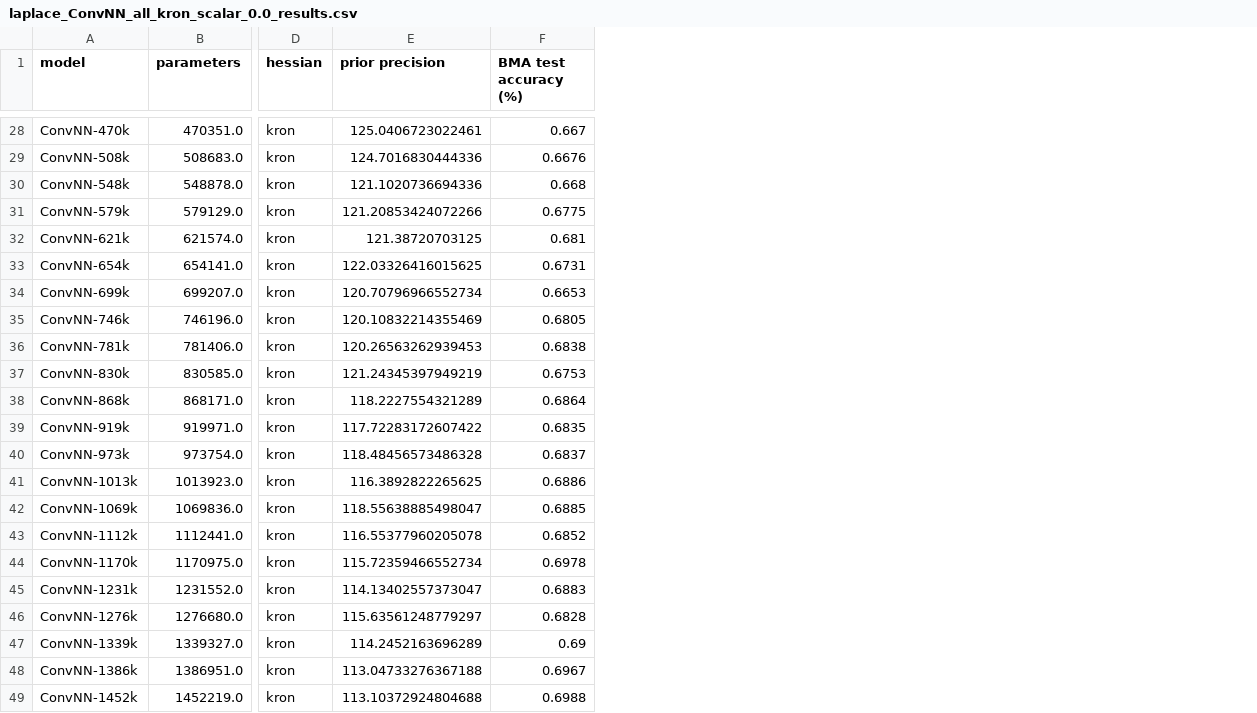
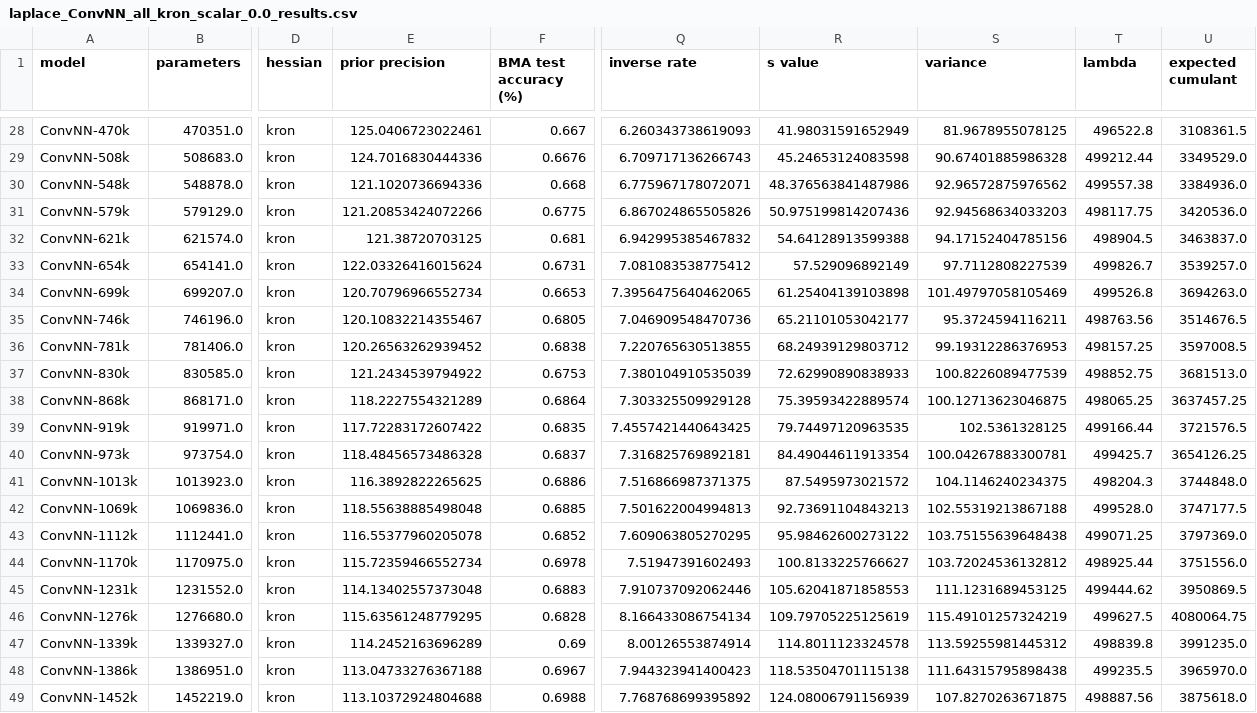
Before and after one commit to Ludvins/PAC_Bayes_Chernoff_MLL, a CSV file: results/laplace_ConvNN_all_kron_scalar_0.0_results.csv, drawn as a sheet; only a part is shown, gaps mark what is left out; the diff covers the shown part only; the diff names each change by its address in the sheet, - before the commit and + after, or states it on an @@ line.

```diff
--- a/results/laplace_ConvNN_all_kron_scalar_0.0_results.csv
+++ b/results/laplace_ConvNN_all_kron_scalar_0.0_results.csv
+column Q (inverse rate), rows 28-49: 6.260343738619093 | 6.709717136266743 | 6.775967178072071 | 6.867024865505826 | 6.942995385467832 | 7.081083538775412 | 7.3956475640462065 | 7.046909548470736 | 7.220765630513855 | 7.380104910535039 | 7.303325509929128 | 7.4557421440643425 | 7.316825769892181 | 7.516866987371375 | 7.501622004994813 | 7.609063805270295 | 7.51947391602493 | 7.910737092062446 | 8.166433086754134 | 8.00126553874914 | 7.944323941400423 | 7.768768699395892
+column R (s value), rows 28-49: 41.98031591652949 | 45.24653124083598 | 48.376563841487986 | 50.975199814207436 | 54.64128913599388 | 57.529096892149 | 61.25404139103898 | 65.21101053042177 | 68.24939129803712 | 72.62990890838933 | 75.39593422889574 | 79.74497120963535 | 84.49044611913354 | 87.5495973021572 | 92.73691104843213 | 95.98462600273122 | 100.8133225766627 | 105.62041871858553 | 109.79705225125619 | 114.8011123324578 | 118.53504701115138 | 124.08006791156939
+column S (variance), rows 28-49: 81.9678955078125 | 90.67401885986328 | 92.96572875976562 | 92.94568634033203 | 94.17152404785156 | 97.7112808227539 | 101.49797058105469 | 95.3724594116211 | 99.19312286376953 | 100.8226089477539 | 100.12713623046875 | 102.5361328125 | 100.04267883300781 | 104.1146240234375 | 102.55319213867188 | 103.75155639648438 | 103.72024536132812 | 111.1231689453125 | 115.49101257324219 | 113.59255981445312 | 111.64315795898438 | 107.8270263671875
+column T (lambda), rows 28-49: 496522.8 | 499212.44 | 499557.38 | 498117.75 | 498904.5 | 499826.7 | 499526.8 | 498763.56 | 498157.25 | 498852.75 | 498065.25 | 499166.44 | 499425.7 | 498204.3 | 499528.0 | 499071.25 | 498925.44 | 499444.62 | 499627.5 | 498839.8 | 499235.5 | 498887.56
+column U (expected cumulant), rows 28-49: 3108361.5 | 3349529.0 | 3384936.0 | 3420536.0 | 3463837.0 | 3539257.0 | 3694263.0 | 3514676.5 | 3597008.5 | 3681513.0 | 3637457.25 | 3721576.5 | 3654126.25 | 3744848.0 | 3747177.5 | 3797369.0 | 3751556.0 | 3950869.5 | 4080064.75 | 3991235.0 | 3965970.0 | 3875618.0
-E33 (prior precision): 122.03326416015625
+E33 (prior precision): 122.03326416015624
-E35 (prior precision): 120.10832214355469
+E35 (prior precision): 120.10832214355467
-E36 (prior precision): 120.26563262939453
+E36 (prior precision): 120.26563262939452
-E37 (prior precision): 121.24345397949219
+E37 (prior precision): 121.2434539794922
-E42 (prior precision): 118.55638885498047
+E42 (prior precision): 118.55638885498048
-E45 (prior precision): 114.13402557373047
+E45 (prior precision): 114.13402557373048
-E46 (prior precision): 115.63561248779297
+E46 (prior precision): 115.63561248779295
```
Also changed, not shown: 5 edited cells elsewhere in this file, results/laplace_ConvNN_all_kron_scalar_1.0_results.csv, results/laplace_ConvNN_all_kron_scalar_10.0_results.csv, 1 other file.
